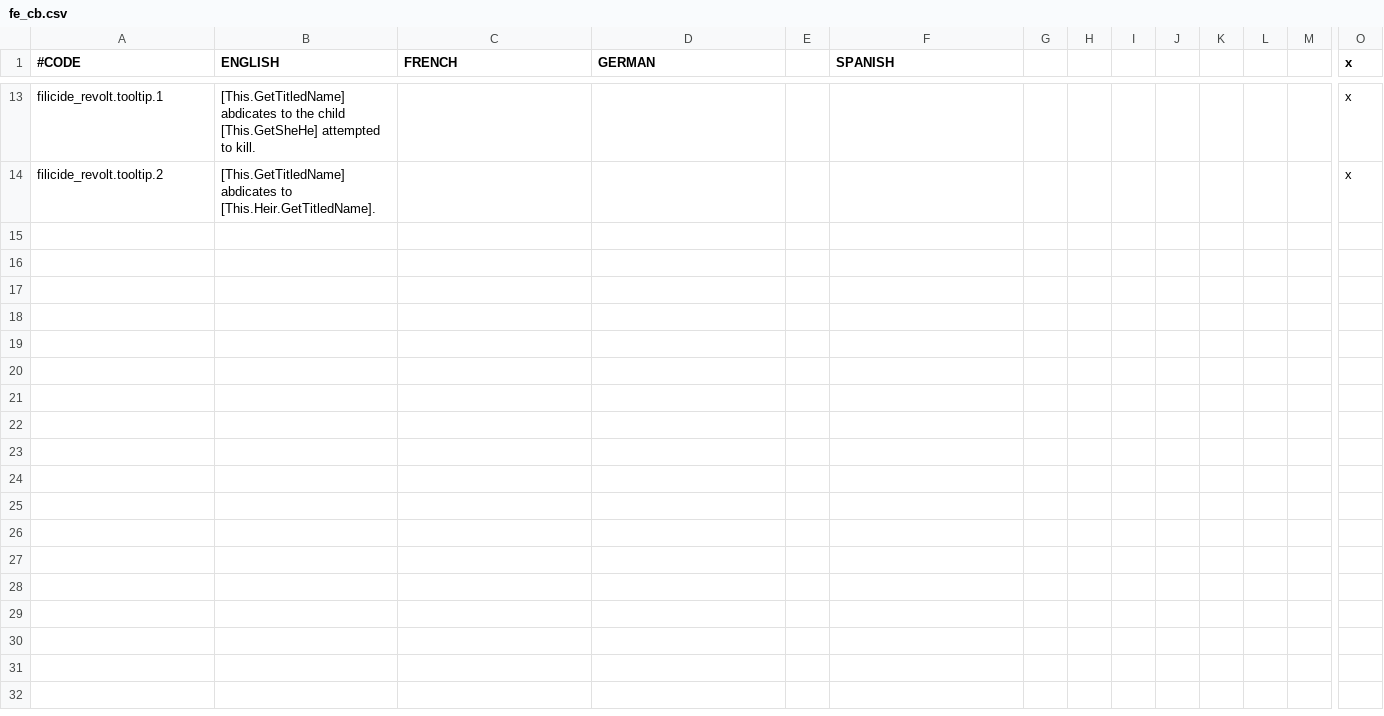
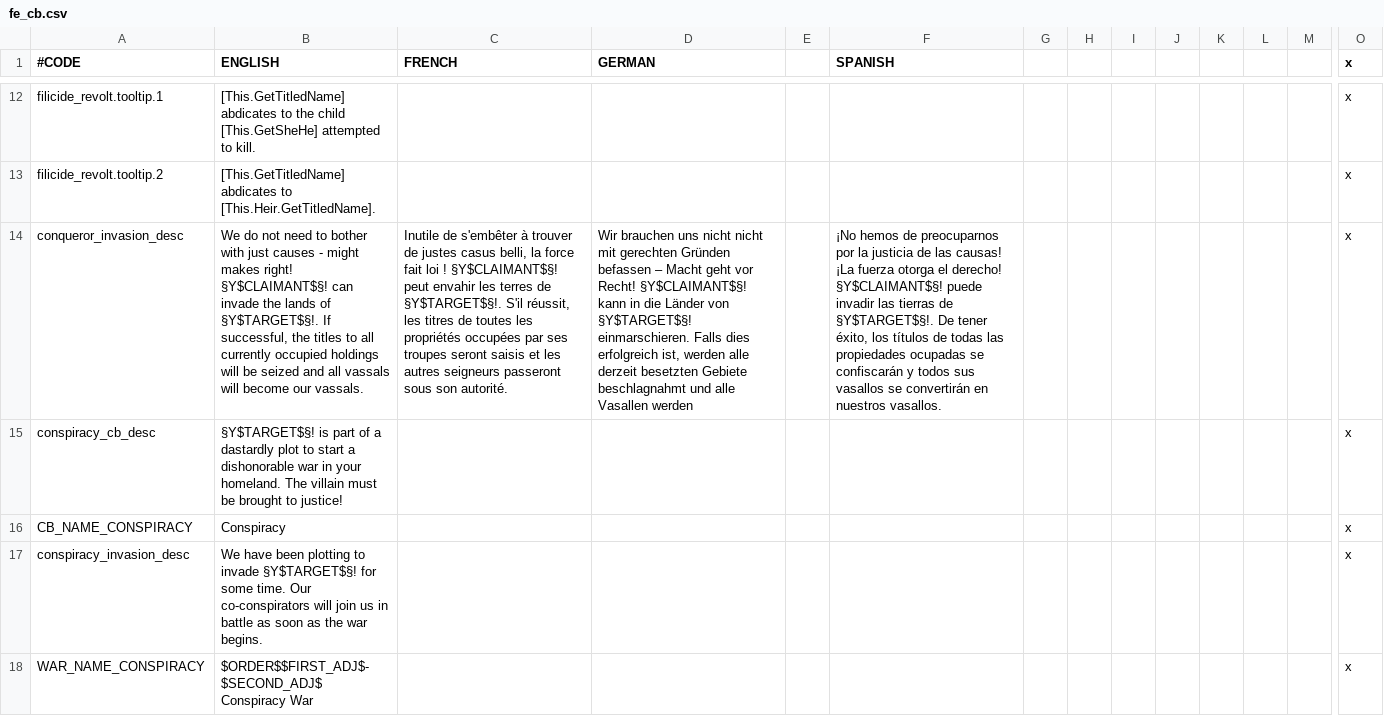
Before and after one commit to Balk-J/emblem-kings, a CSV file: Emblem Kings/localisation/fe_cb.csv, drawn as a sheet; only a part is shown, gaps mark what is left out; rows hold the shown columns only; the diff covers the shown part only; the diff names each change by its address in the sheet, - before the commit and + after, or states it on an @@ line.

```diff
--- a/Emblem Kings/localisation/fe_cb.csv
+++ b/Emblem Kings/localisation/fe_cb.csv
+row 14: conqueror_invasion_desc | We do not need to bother with just causes - might makes right! §Y$CLAIMANT$§! can invade the lands of §Y$TARGET$§!. If successful, the titles to all currently occupied holdings will be seized and all vassals will become our vassals. | Inutile de s'embêter à trouver de justes casus belli, la force fait loi ! §Y$CLAIMANT$§! peut envahir les terres de §Y$TARGET$§!. S'il réussit, les titres de toutes les propriétés occupées par ses troupes seront saisis et les autres seigneurs passeront sous son autorité. | Wir brauchen uns nicht nicht mit gerechten Gründen befassen – Macht geht vor Recht! §Y$CLAIMANT$§! kann in die Länder von §Y$TARGET$§! einmarschieren. Falls dies erfolgreich ist, werden alle derzeit besetzten Gebiete beschlagnahmt und alle Vasallen werden |  | ¡No hemos de preocuparnos por la justicia de las causas! ¡La fuerza otorga el derecho! §Y$CLAIMANT$§! puede invadir las tierras de §Y$TARGET$§!. De tener éxito, los títulos de todas las propiedades ocupadas se confiscarán y todos sus vasallos se convertirán en nuestros vasallos. |  |  |  |  |  |  |  | x
+row 15: conspiracy_cb_desc | §Y$TARGET$§! is part of a dastardly plot to start a dishonorable war in your homeland. The villain must be brought to justice! |  |  |  |  |  |  |  |  |  |  |  | x
+row 16: CB_NAME_CONSPIRACY | Conspiracy |  |  |  |  |  |  |  |  |  |  |  | x
+row 17: conspiracy_invasion_desc | We have been plotting to invade §Y$TARGET$§! for some time. Our co-conspirators will join us in battle as soon as the war begins. |  |  |  |  |  |  |  |  |  |  |  | x
+row 18: WAR_NAME_CONSPIRACY | $ORDER$$FIRST_ADJ$-$SECOND_ADJ$ Conspiracy War |  |  |  |  |  |  |  |  |  |  |  | x
```
Also changed, not shown: 4 added rows and 1 removed row elsewhere in this file, Emblem Kings/localisation/fe_ambitions.csv, Emblem Kings/localisation/fe_decisions.csv, 38 other files.
